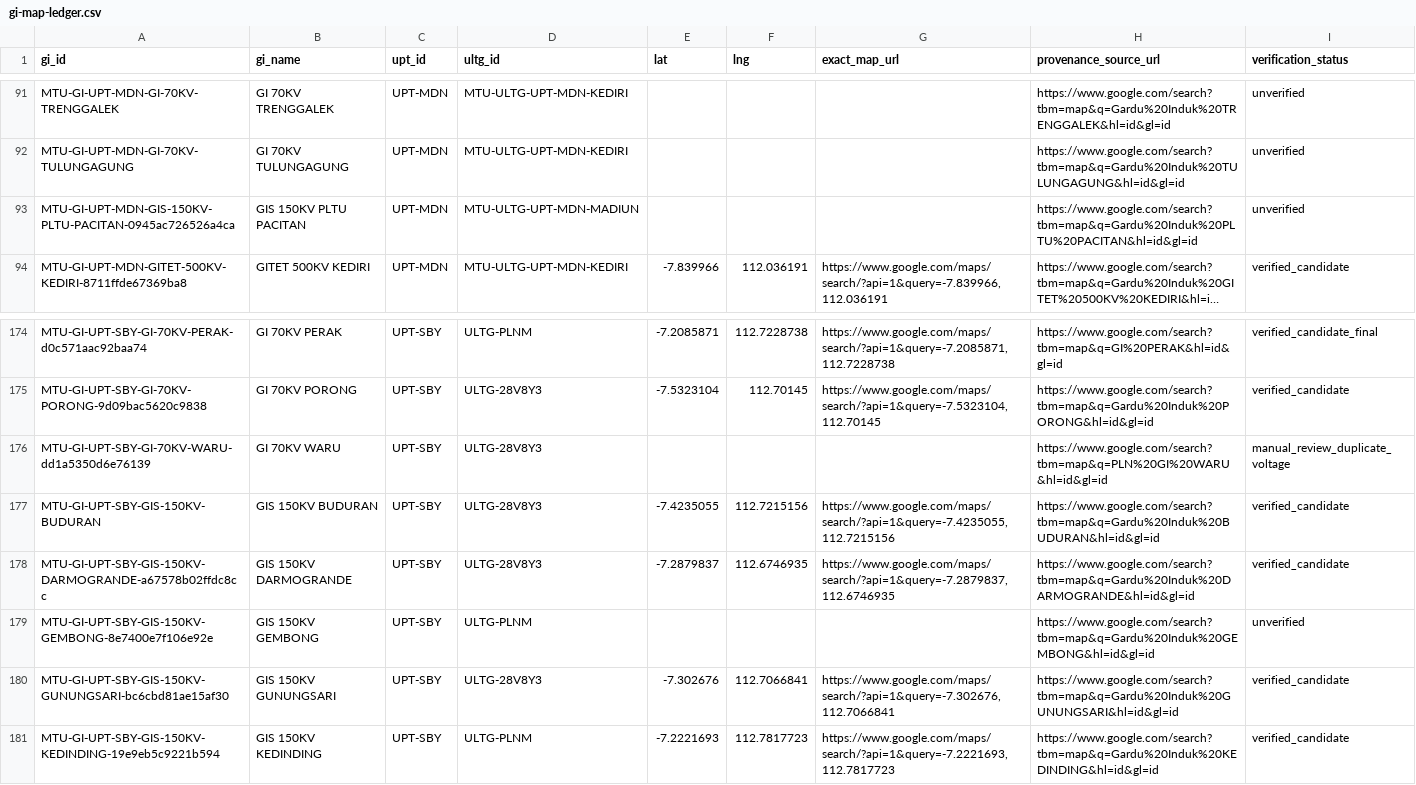
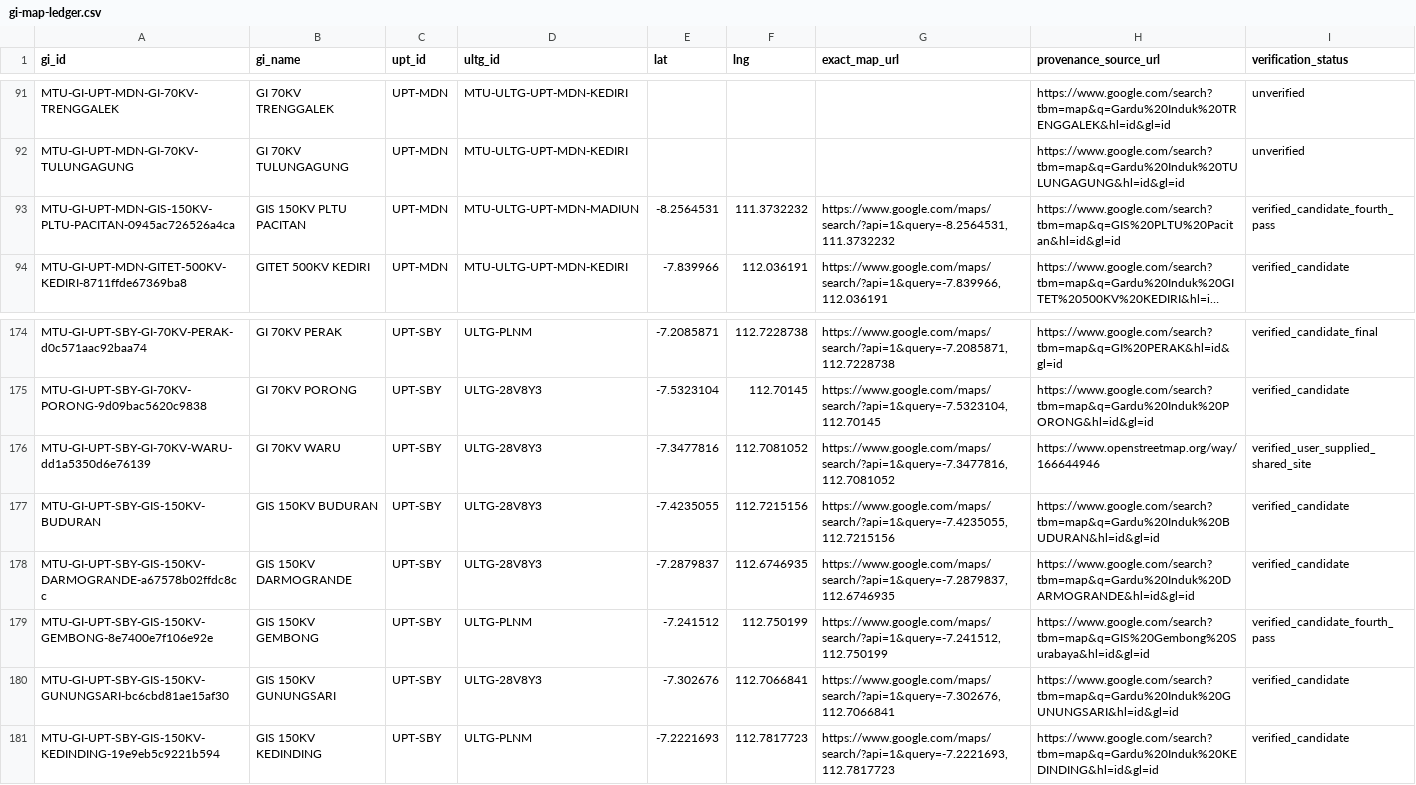
Before and after one commit to udawidi/warnoto, a CSV file: docs/gi-map-ledger.csv, drawn as a sheet; only a part is shown, gaps mark what is left out; long unchanged cells end in …; the diff covers the shown part only; the diff names each change by its address in the sheet, - before the commit and + after, or states it on an @@ line.

```diff
--- a/docs/gi-map-ledger.csv
+++ b/docs/gi-map-ledger.csv
-E93 (lat): (empty)
+E93 (lat): -8.2564531
-F93 (lng): (empty)
+F93 (lng): 111.3732232
-G93 (exact_map_url): (empty)
+G93 (exact_map_url): https://www.google.com/maps/search/?api=1&query=-8.2564531,111.3732232
-H93 (provenance_source_url): https://www.google.com/search?tbm=map&q=Gardu%20Induk%20PLTU%20PACITAN&hl=id&gl=id
+H93 (provenance_source_url): https://www.google.com/search?tbm=map&q=GIS%20PLTU%20Pacitan&hl=id&gl=id
-I93 (verification_status): unverified
+I93 (verification_status): verified_candidate_fourth_pass
-E176 (lat): (empty)
+E176 (lat): -7.3477816
-F176 (lng): (empty)
+F176 (lng): 112.7081052
-G176 (exact_map_url): (empty)
+G176 (exact_map_url): https://www.google.com/maps/search/?api=1&query=-7.3477816,112.7081052
-H176 (provenance_source_url): https://www.google.com/search?tbm=map&q=PLN%20GI%20WARU&hl=id&gl=id
+H176 (provenance_source_url): https://www.openstreetmap.org/way/166644946
-I176 (verification_status): manual_review_duplicate_voltage
+I176 (verification_status): verified_user_supplied_shared_site
-E179 (lat): (empty)
+E179 (lat): -7.241512
-F179 (lng): (empty)
+F179 (lng): 112.750199
-G179 (exact_map_url): (empty)
+G179 (exact_map_url): https://www.google.com/maps/search/?api=1&query=-7.241512,112.750199
-H179 (provenance_source_url): https://www.google.com/search?tbm=map&q=Gardu%20Induk%20GEMBONG&hl=id&gl=id
+H179 (provenance_source_url): https://www.google.com/search?tbm=map&q=GIS%20Gembong%20Surabaya&hl=id&gl=id
-I179 (verification_status): unverified
+I179 (verification_status): verified_candidate_fourth_pass
```
Also changed, not shown: 70 edited cells elsewhere in this file, docs/gi-map-ambiguous.csv, 5 other files.
